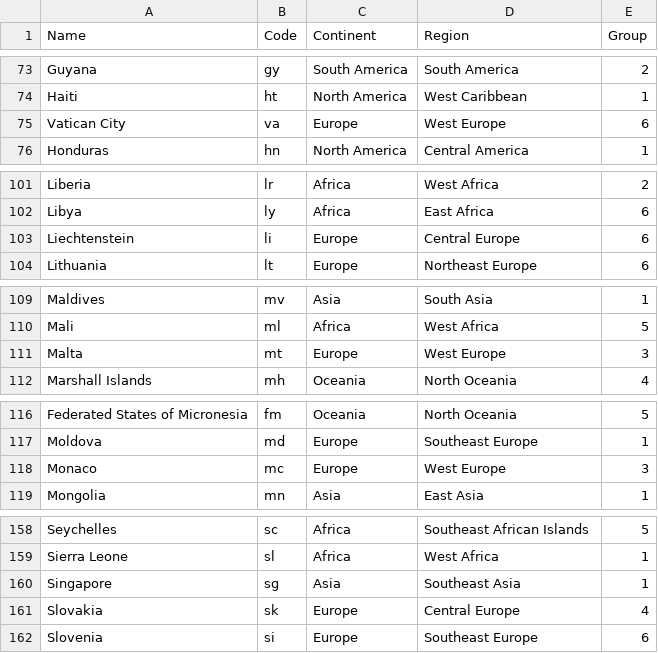
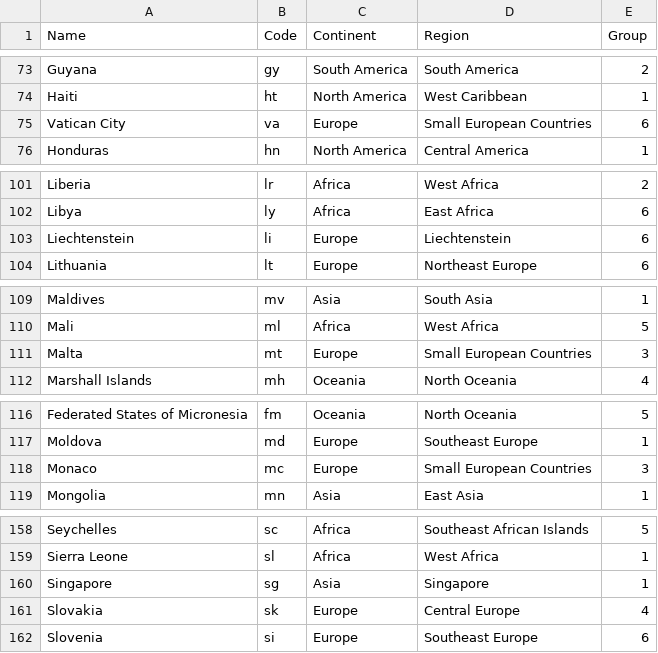
Before and after one commit to shuvamc019/mapquiz, a CSV file: resources/countries.csv, drawn as a sheet; only a part is shown, gaps mark what is left out; the diff covers the shown part only.

```diff
--- a/resources/countries.csv
+++ b/resources/countries.csv
@@ -74,3 +74,3 @@ Guyana,gy,South America,South America,2
 Haiti,ht,North America,West Caribbean,1
-Vatican City,va,Europe,West Europe,6
+Vatican City,va,Europe,Small European Countries,6
 Honduras,hn,North America,Central America,1
@@ -102,3 +102,3 @@ Liberia,lr,Africa,West Africa,2
 Libya,ly,Africa,East Africa,6
-Liechtenstein,li,Europe,Central Europe,6
+Liechtenstein,li,Europe,Liechtenstein,6
 Lithuania,lt,Europe,Northeast Europe,6
@@ -110,3 +110,3 @@ Maldives,mv,Asia,South Asia,1
 Mali,ml,Africa,West Africa,5
-Malta,mt,Europe,West Europe,3
+Malta,mt,Europe,Small European Countries,3
 Marshall Islands,mh,Oceania,North Oceania,4
@@ -117,3 +117,3 @@ Federated States of Micronesia,fm,Oceania,North Oceania,5
 Moldova,md,Europe,Southeast Europe,1
-Monaco,mc,Europe,West Europe,3
+Monaco,mc,Europe,Small European Countries,3
 Mongolia,mn,Asia,East Asia,1
@@ -159,3 +159,3 @@ Seychelles,sc,Africa,Southeast African Islands,5
 Sierra Leone,sl,Africa,West Africa,1
-Singapore,sg,Asia,Southeast Asia,1
+Singapore,sg,Asia,Singapore,1
 Slovakia,sk,Europe,Central Europe,4
```
Also changed, not shown: 9 edited cells elsewhere in this file, resources/regions.csv, 7 other files.
